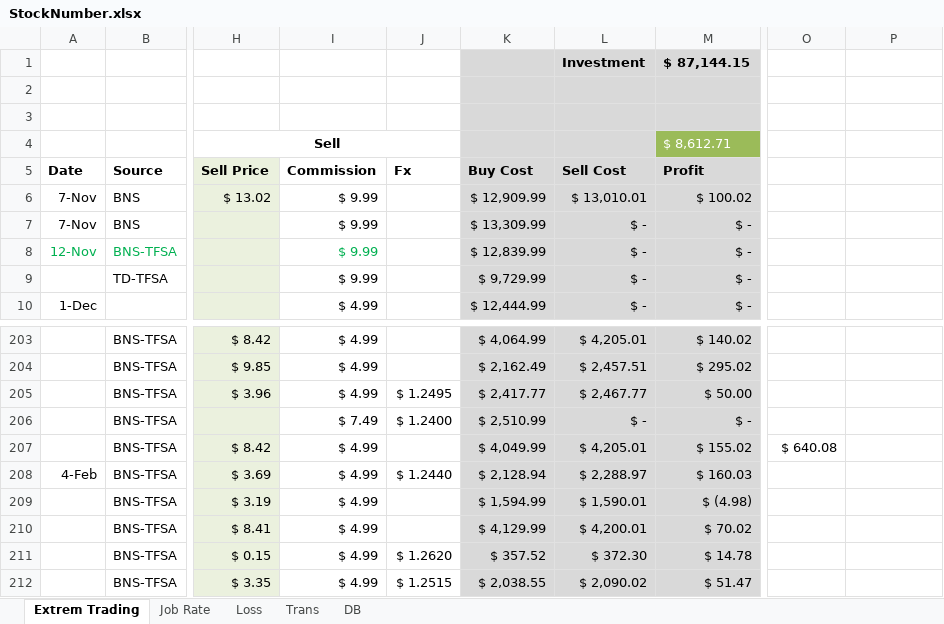
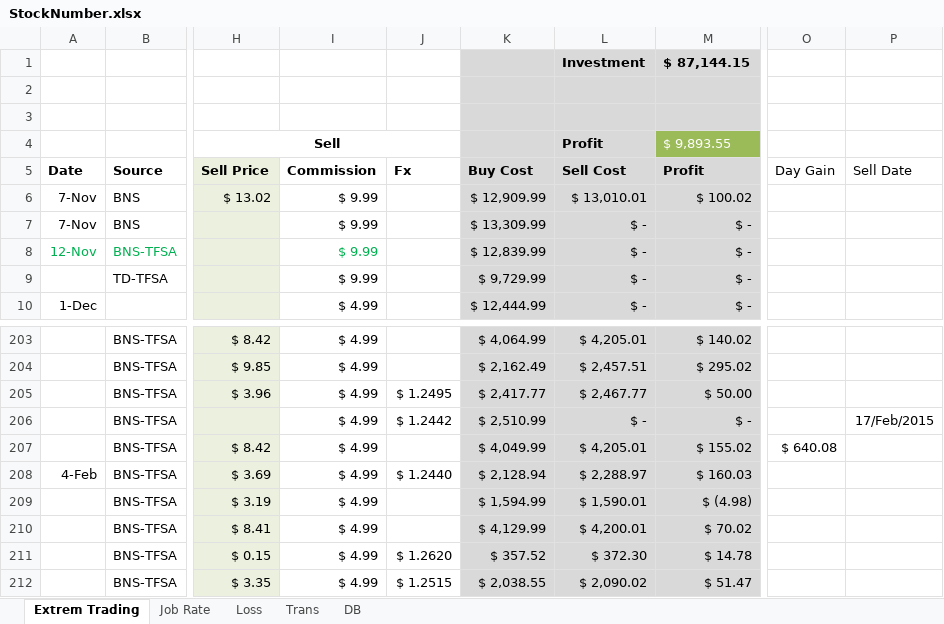
Before and after one commit to mehuledu/Stock, an Excel workbook: StockNumber.xlsx, sheet Extrem Trading, drawn as a sheet; only a part is shown, gaps mark what is left out; values as stored, in another font and other column widths than the file's, no borders; the diff covers the shown part only; the diff names each change by its address in the sheet, - before the commit and + after, or states it on an @@ line.

```diff
--- a/StockNumber.xlsx (sheet Extrem Trading)
+++ b/StockNumber.xlsx (sheet Extrem Trading)
-L4 (Sell Cost): (empty)
+L4 (Sell Cost): Profit
-M4 (Profit): $ 8,612.71
+M4 (Profit): $ 9,893.55
-O5: (empty)
+O5: Day Gain
-P5: (empty)
+P5: Sell Date
-I206 (Commission): $ 7.49
+I206 (Commission): $ 4.99
-J206 (Fx): $ 1.2400
+J206 (Fx): $ 1.2442
-P206 (Sell Date): (empty)
+P206 (Sell Date): 17/Feb/2015
```
Also changed, not shown: 4 added rows, 4 removed rows, 29 edited cells and cell formats elsewhere in this sheet.
